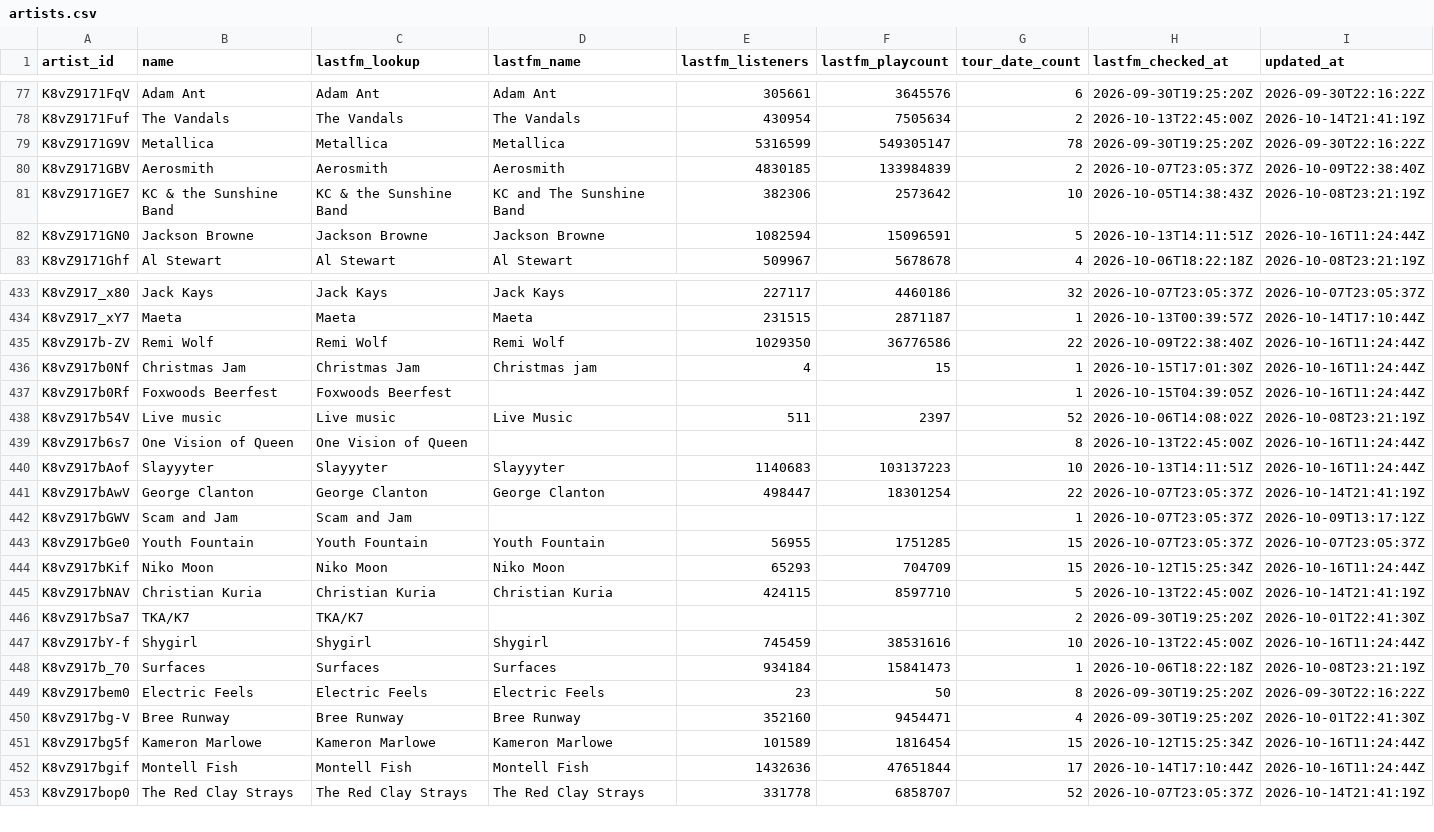
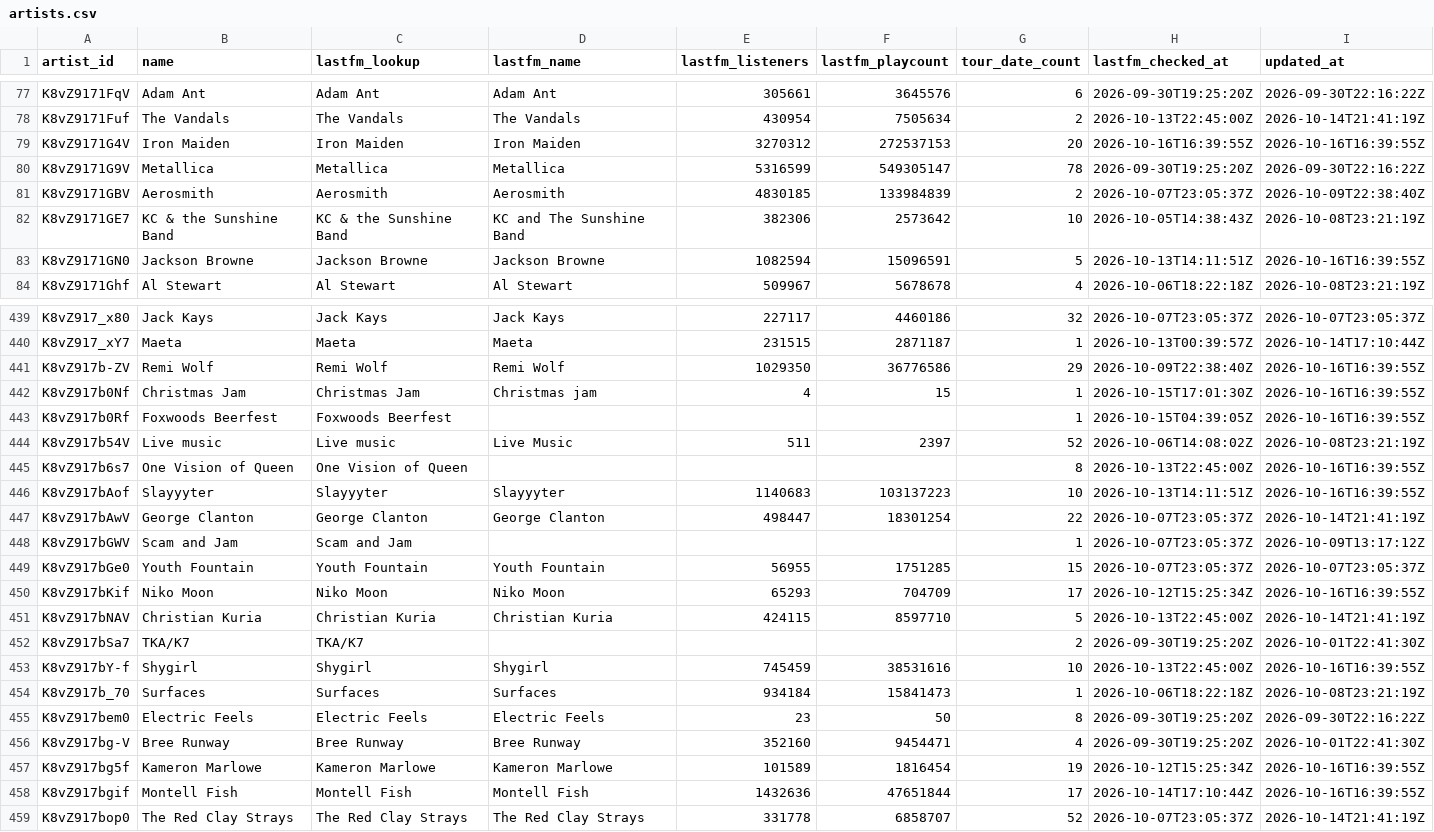
Before and after one commit to TylerWichman/presalewatch, a CSV file: db/artists.csv, drawn as a sheet; only a part is shown, gaps mark what is left out; the diff covers the shown part only.

```diff
--- a/db/artists.csv
+++ b/db/artists.csv
@@ -78,2 +78,3 @@ K8vZ9171FqV,Adam Ant,Adam Ant,Adam Ant,305661,3645576,6,2026-09-30T19:25:20Z,202
 K8vZ9171Fuf,The Vandals,The Vandals,The Vandals,430954,7505634,2,2026-10-13T22:45:00Z,2026-10-14T21:41:19Z
+K8vZ9171G4V,Iron Maiden,Iron Maiden,Iron Maiden,3270312,272537153,20,2026-10-16T16:39:55Z,2026-10-16T16:39:55Z
 K8vZ9171G9V,Metallica,Metallica,Metallica,5316599,549305147,78,2026-09-30T19:25:20Z,2026-09-30T22:16:22Z
@@ -81,3 +82,3 @@ K8vZ9171GBV,Aerosmith,Aerosmith,Aerosmith,4830185,133984839,2,2026-10-07T23:05:3
 K8vZ9171GE7,KC & the Sunshine Band,KC & the Sunshine Band,KC and The Sunshine Band,382306,2573642,10,2026-10-05T14:38:43Z,2026-10-08T23:21:19Z
-K8vZ9171GN0,Jackson Browne,Jackson Browne,Jackson Browne,1082594,15096591,5,2026-10-13T14:11:51Z,2026-10-16T11:24:44Z
+K8vZ9171GN0,Jackson Browne,Jackson Browne,Jackson Browne,1082594,15096591,5,2026-10-13T14:11:51Z,2026-10-16T16:39:55Z
 K8vZ9171Ghf,Al Stewart,Al Stewart,Al Stewart,509967,5678678,4,2026-10-06T18:22:18Z,2026-10-08T23:21:19Z
@@ -434,8 +440,8 @@ K8vZ917_x80,Jack Kays,Jack Kays,Jack Kays,227117,4460186,32,2026-10-07T23:05:37Z
 K8vZ917_xY7,Maeta,Maeta,Maeta,231515,2871187,1,2026-10-13T00:39:57Z,2026-10-14T17:10:44Z
-K8vZ917b-ZV,Remi Wolf,Remi Wolf,Remi Wolf,1029350,36776586,22,2026-10-09T22:38:40Z,2026-10-16T11:24:44Z
-K8vZ917b0Nf,Christmas Jam,Christmas Jam,Christmas jam,4,15,1,2026-10-15T17:01:30Z,2026-10-16T11:24:44Z
-K8vZ917b0Rf,Foxwoods Beerfest,Foxwoods Beerfest,,,,1,2026-10-15T04:39:05Z,2026-10-16T11:24:44Z
+K8vZ917b-ZV,Remi Wolf,Remi Wolf,Remi Wolf,1029350,36776586,29,2026-10-09T22:38:40Z,2026-10-16T16:39:55Z
+K8vZ917b0Nf,Christmas Jam,Christmas Jam,Christmas jam,4,15,1,2026-10-15T17:01:30Z,2026-10-16T16:39:55Z
+K8vZ917b0Rf,Foxwoods Beerfest,Foxwoods Beerfest,,,,1,2026-10-15T04:39:05Z,2026-10-16T16:39:55Z
 K8vZ917b54V,Live music,Live music,Live Music,511,2397,52,2026-10-06T14:08:02Z,2026-10-08T23:21:19Z
-K8vZ917b6s7,One Vision of Queen,One Vision of Queen,,,,8,2026-10-13T22:45:00Z,2026-10-16T11:24:44Z
-K8vZ917bAof,Slayyyter,Slayyyter,Slayyyter,1140683,103137223,10,2026-10-13T14:11:51Z,2026-10-16T11:24:44Z
+K8vZ917b6s7,One Vision of Queen,One Vision of Queen,,,,8,2026-10-13T22:45:00Z,2026-10-16T16:39:55Z
+K8vZ917bAof,Slayyyter,Slayyyter,Slayyyter,1140683,103137223,10,2026-10-13T14:11:51Z,2026-10-16T16:39:55Z
 K8vZ917bAwV,George Clanton,George Clanton,George Clanton,498447,18301254,22,2026-10-07T23:05:37Z,2026-10-14T21:41:19Z
@@ -443,6 +449,6 @@ K8vZ917bGWV,Scam and Jam,Scam and Jam,,,,1,2026-10-07T23:05:37Z,2026-10-09T13:17
 K8vZ917bGe0,Youth Fountain,Youth Fountain,Youth Fountain,56955,1751285,15,2026-10-07T23:05:37Z,2026-10-07T23:05:37Z
-K8vZ917bKif,Niko Moon,Niko Moon,Niko Moon,65293,704709,15,2026-10-12T15:25:34Z,2026-10-16T11:24:44Z
+K8vZ917bKif,Niko Moon,Niko Moon,Niko Moon,65293,704709,17,2026-10-12T15:25:34Z,2026-10-16T16:39:55Z
 K8vZ917bNAV,Christian Kuria,Christian Kuria,Christian Kuria,424115,8597710,5,2026-10-13T22:45:00Z,2026-10-14T21:41:19Z
 K8vZ917bSa7,TKA/K7,TKA/K7,,,,2,2026-09-30T19:25:20Z,2026-10-01T22:41:30Z
-K8vZ917bY-f,Shygirl,Shygirl,Shygirl,745459,38531616,10,2026-10-13T22:45:00Z,2026-10-16T11:24:44Z
+K8vZ917bY-f,Shygirl,Shygirl,Shygirl,745459,38531616,10,2026-10-13T22:45:00Z,2026-10-16T16:39:55Z
 K8vZ917b_70,Surfaces,Surfaces,Surfaces,934184,15841473,1,2026-10-06T18:22:18Z,2026-10-08T23:21:19Z
@@ -450,4 +456,4 @@ K8vZ917bem0,Electric Feels,Electric Feels,Electric Feels,23,50,8,2026-09-30T19:2
 K8vZ917bg-V,Bree Runway,Bree Runway,Bree Runway,352160,9454471,4,2026-09-30T19:25:20Z,2026-10-01T22:41:30Z
-K8vZ917bg5f,Kameron Marlowe,Kameron Marlowe,Kameron Marlowe,101589,1816454,15,2026-10-12T15:25:34Z,2026-10-16T11:24:44Z
-K8vZ917bgif,Montell Fish,Montell Fish,Montell Fish,1432636,47651844,17,2026-10-14T17:10:44Z,2026-10-16T11:24:44Z
+K8vZ917bg5f,Kameron Marlowe,Kameron Marlowe,Kameron Marlowe,101589,1816454,19,2026-10-12T15:25:34Z,2026-10-16T16:39:55Z
+K8vZ917bgif,Montell Fish,Montell Fish,Montell Fish,1432636,47651844,17,2026-10-14T17:10:44Z,2026-10-16T16:39:55Z
 K8vZ917bop0,The Red Clay Strays,The Red Clay Strays,The Red Clay Strays,331778,6858707,52,2026-10-07T23:05:37Z,2026-10-14T21:41:19Z
```
Also changed, not shown: 7 added rows and 116 edited cells elsewhere in this file, db/scores.csv, db/venues.csv, 4 other files.
